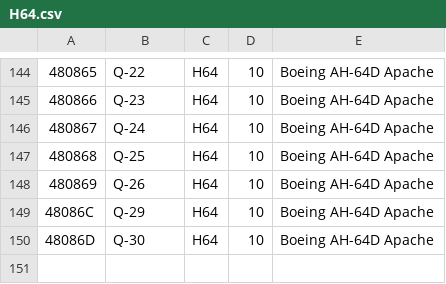
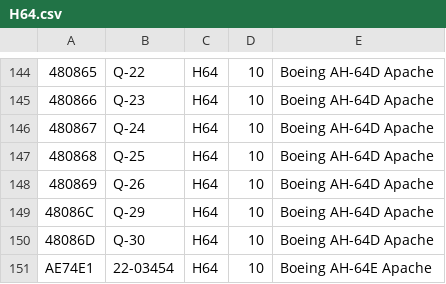
Before and after one commit to adsbfi/type-longnames, a CSV file: individual-types/H64.csv, drawn as a sheet; only a part is shown, gaps mark what is left out; the diff names each change by its address in the sheet, - before the commit and + after, or states it on an @@ line.

```diff
--- a/individual-types/H64.csv
+++ b/individual-types/H64.csv
+row 151: AE74E1 | 22-03454 | H64 | 10 | Boeing AH-64E Apache
```
Also changed, not shown: individual-types/A119.csv, individual-types/UH1.csv, 2 other files.
